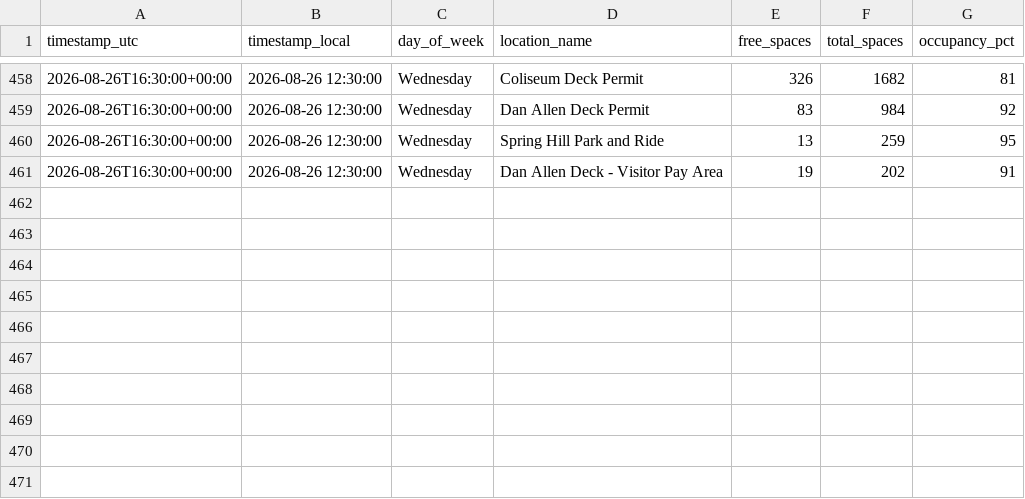
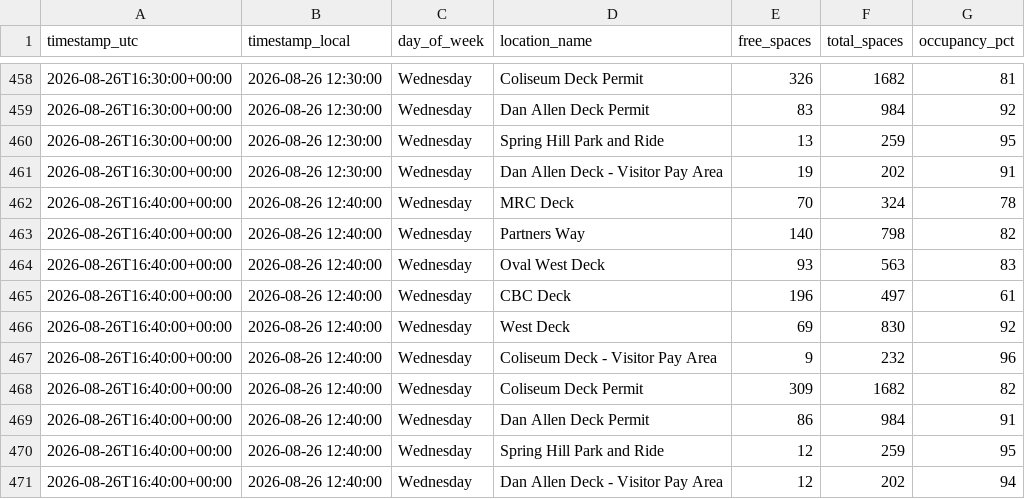
Before and after one commit to aryanpat1801-rgb/ncsu-parking-tracker, a CSV file: data/cloud-log.csv, drawn as a sheet; only a part is shown, gaps mark what is left out; the diff names each change by its address in the sheet, - before the commit and + after, or states it on an @@ line.

```diff
--- a/data/cloud-log.csv
+++ b/data/cloud-log.csv
+row 462: 2026-08-26T16:40:00+00:00 | 2026-08-26 12:40:00 | Wednesday | MRC Deck | 70 | 324 | 78
+row 463: 2026-08-26T16:40:00+00:00 | 2026-08-26 12:40:00 | Wednesday | Partners Way | 140 | 798 | 82
+row 464: 2026-08-26T16:40:00+00:00 | 2026-08-26 12:40:00 | Wednesday | Oval West Deck | 93 | 563 | 83
+row 465: 2026-08-26T16:40:00+00:00 | 2026-08-26 12:40:00 | Wednesday | CBC Deck | 196 | 497 | 61
+row 466: 2026-08-26T16:40:00+00:00 | 2026-08-26 12:40:00 | Wednesday | West Deck | 69 | 830 | 92
+row 467: 2026-08-26T16:40:00+00:00 | 2026-08-26 12:40:00 | Wednesday | Coliseum Deck - Visitor Pay Area | 9 | 232 | 96
+row 468: 2026-08-26T16:40:00+00:00 | 2026-08-26 12:40:00 | Wednesday | Coliseum Deck Permit | 309 | 1682 | 82
+row 469: 2026-08-26T16:40:00+00:00 | 2026-08-26 12:40:00 | Wednesday | Dan Allen Deck Permit | 86 | 984 | 91
+row 470: 2026-08-26T16:40:00+00:00 | 2026-08-26 12:40:00 | Wednesday | Spring Hill Park and Ride | 12 | 259 | 95
+row 471: 2026-08-26T16:40:00+00:00 | 2026-08-26 12:40:00 | Wednesday | Dan Allen Deck - Visitor Pay Area | 12 | 202 | 94
```
